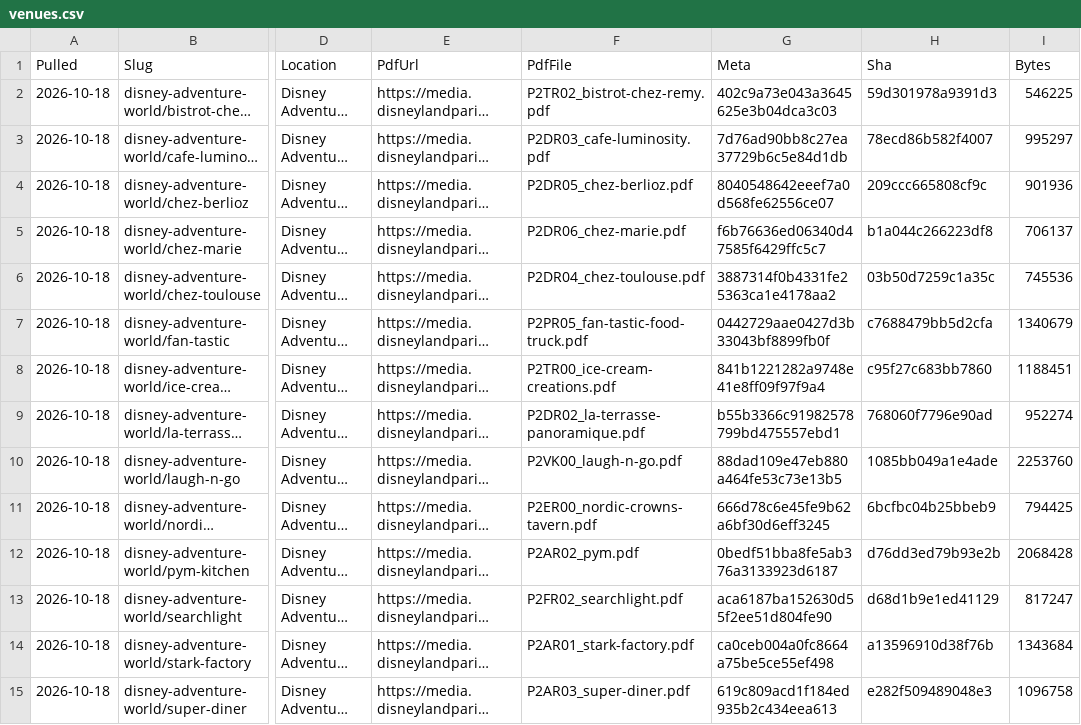
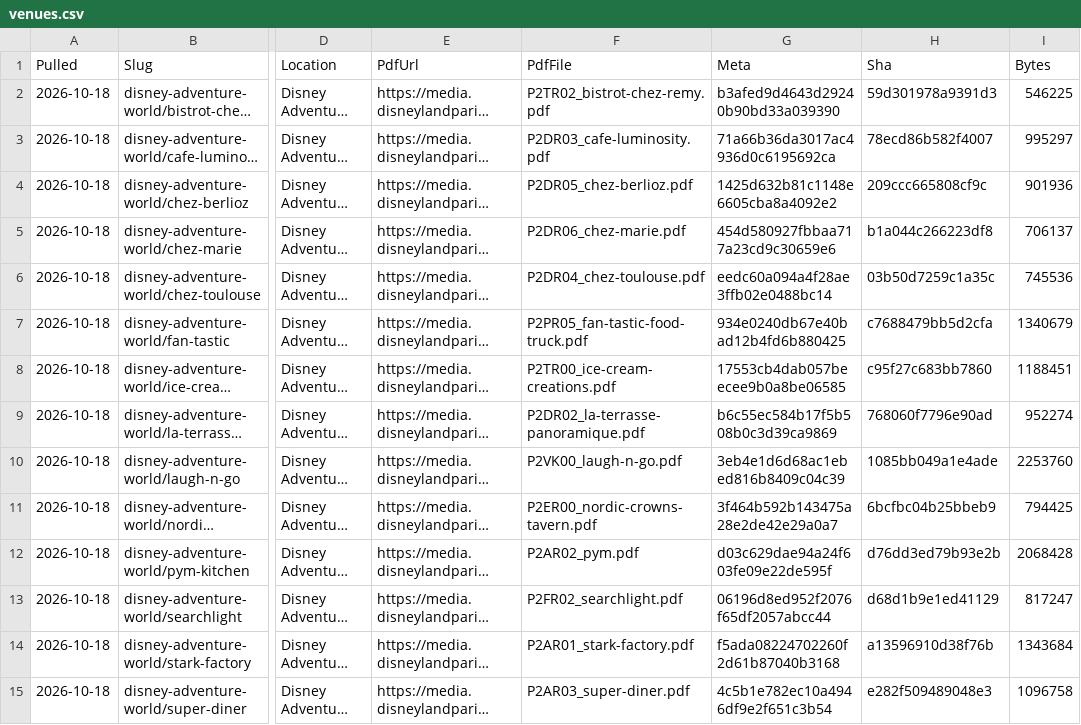
Before and after one commit to scoopdisney/paris-menu-watch, a CSV file: data/venues.csv, drawn as a sheet; only a part is shown, gaps mark what is left out; long unchanged cells end in …; the diff covers the shown part only; the diff names each change by its address in the sheet, - before the commit and + after, or states it on an @@ line.

```diff
--- a/data/venues.csv
+++ b/data/venues.csv
-G2 (Meta): 402c9a73e043a3645625e3b04dca3c03
+G2 (Meta): b3afed9d4643d29240b90bd33a039390
-G3 (Meta): 7d76ad90bb8c27ea37729b6c5e84d1db
+G3 (Meta): 71a66b36da3017ac4936d0c6195692ca
-G4 (Meta): 8040548642eeef7a0d568fe62556ce07
+G4 (Meta): 1425d632b81c1148e6605cba8a4092e2
-G5 (Meta): f6b76636ed06340d47585f6429ffc5c7
+G5 (Meta): 454d580927fbbaa717a23cd9c30659e6
-G6 (Meta): 3887314f0b4331fe25363ca1e4178aa2
+G6 (Meta): eedc60a094a4f28ae3ffb02e0488bc14
-G7 (Meta): 0442729aae0427d3b33043bf8899fb0f
+G7 (Meta): 934e0240db67e40bad12b4fd6b880425
-G8 (Meta): 841b1221282a9748e41e8ff09f97f9a4
+G8 (Meta): 17553cb4dab057beecee9b0a8be06585
-G9 (Meta): b55b3366c91982578799bd475557ebd1
+G9 (Meta): b6c55ec584b17f5b508b0c3d39ca9869
-G10 (Meta): 88dad109e47eb880a464fe53c73e13b5
+G10 (Meta): 3eb4e1d6d68ac1ebed816b8409c04c39
-G11 (Meta): 666d78c6e45fe9b62a6bf30d6eff3245
+G11 (Meta): 3f464b592b143475a28e2de42e29a0a7
-G12 (Meta): 0bedf51bba8fe5ab376a3133923d6187
+G12 (Meta): d03c629dae94a24f603fe09e22de595f
-G13 (Meta): aca6187ba152630d55f2ee51d804fe90
+G13 (Meta): 06196d8ed952f2076f65df2057abcc44
-G14 (Meta): ca0ceb004a0fc8664a75be5ce55ef498
+G14 (Meta): f5ada08224702260f2d61b87040b3168
-G15 (Meta): 619c809acd1f184ed935b2c434eea613
+G15 (Meta): 4c5b1e782ec10a4946df9e2f651c3b54
```
Also changed, not shown: 65 edited cells elsewhere in this file, data/prices.csv.
